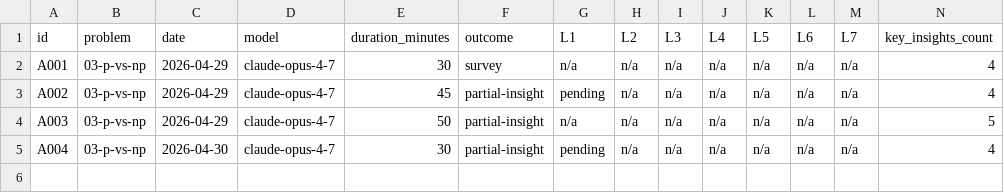
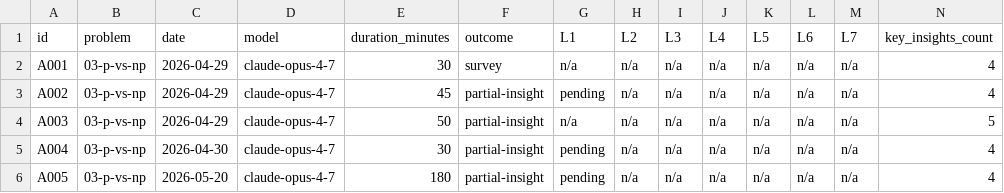
Before and after one commit to Denny-Hwang/millenium_lab, a CSV file: data/attempts.csv, drawn as a sheet; only a part is shown; rows hold the shown columns only; the diff names each change by its address in the sheet, - before the commit and + after, or states it on an @@ line.

Commit message:
chore(infra): refresh dashboard

```diff
--- a/data/attempts.csv
+++ b/data/attempts.csv
+row 6: A005 | 03-p-vs-np | 2026-05-20 | claude-opus-4-7 | 180 | partial-insight | pending | n/a | n/a | n/a | n/a | n/a | n/a | 4
```
